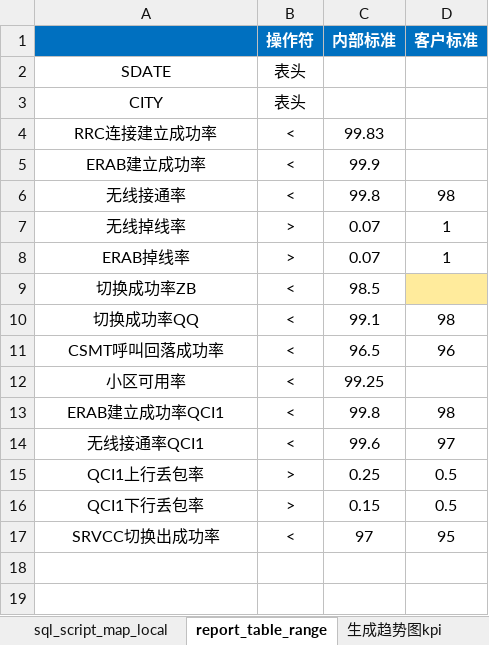
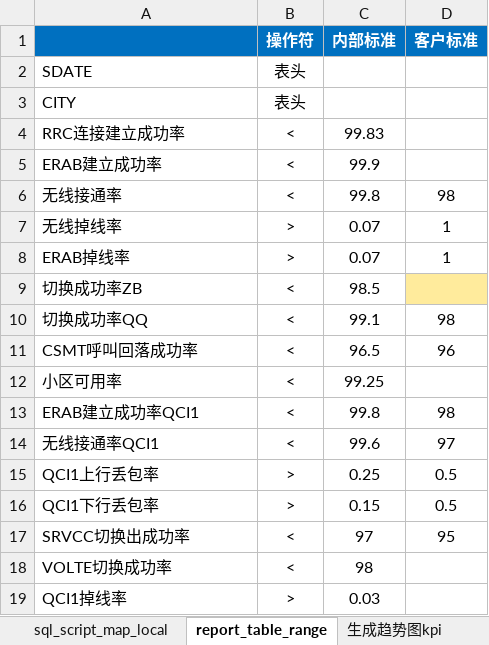
Before and after one commit to lxuteng/Nokia_AutoMonitor, an Excel workbook: Nokia_AutoMonitor_hour/_config/config.xlsx, sheet report_table_range, drawn as a sheet; values as stored, in another font and other column widths than the file's, no borders; the diff names each change by its address in the sheet, - before the commit and + after, or states it on an @@ line.

```diff
--- a/Nokia_AutoMonitor_hour/_config/config.xlsx (sheet report_table_range)
+++ b/Nokia_AutoMonitor_hour/_config/config.xlsx (sheet report_table_range)
-A2:A17 alignment: center
+A2:A17 alignment: left
+row 18: VOLTE切换成功率 | < | 98
+row 19: QCI1掉线率 | > | 0.03
```
Also changed, not shown: sheet sql_script_map_local, sheet 生成趋势图kpi, sheet sql_db, sheet e_mail, 4 other files.
